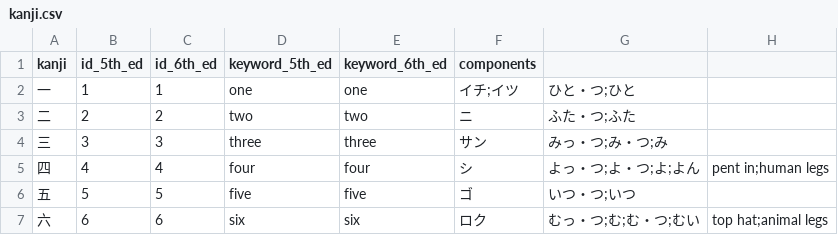
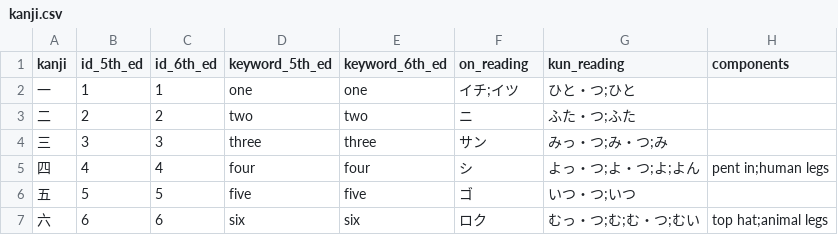
Before and after one commit to sdcr/test, a CSV file: kanji.csv, drawn as a sheet; only a part is shown.

Commit message:
Update kanji.csv

```diff
--- a/kanji.csv
+++ b/kanji.csv
@@ -1,2 +1,2 @@
-kanji,id_5th_ed,id_6th_ed,keyword_5th_ed,keyword_6th_ed,components
+kanji,id_5th_ed,id_6th_ed,keyword_5th_ed,keyword_6th_ed,on_reading,kun_reading,components
 一,1,1,one,one,イチ;イツ,ひと・つ;ひと,
```
